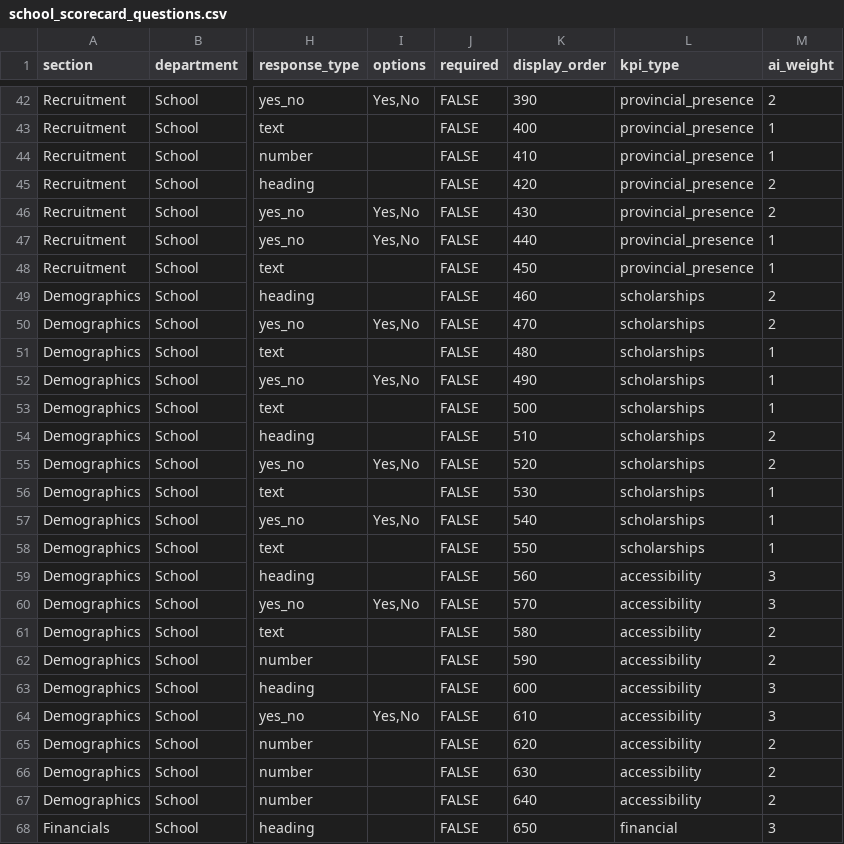
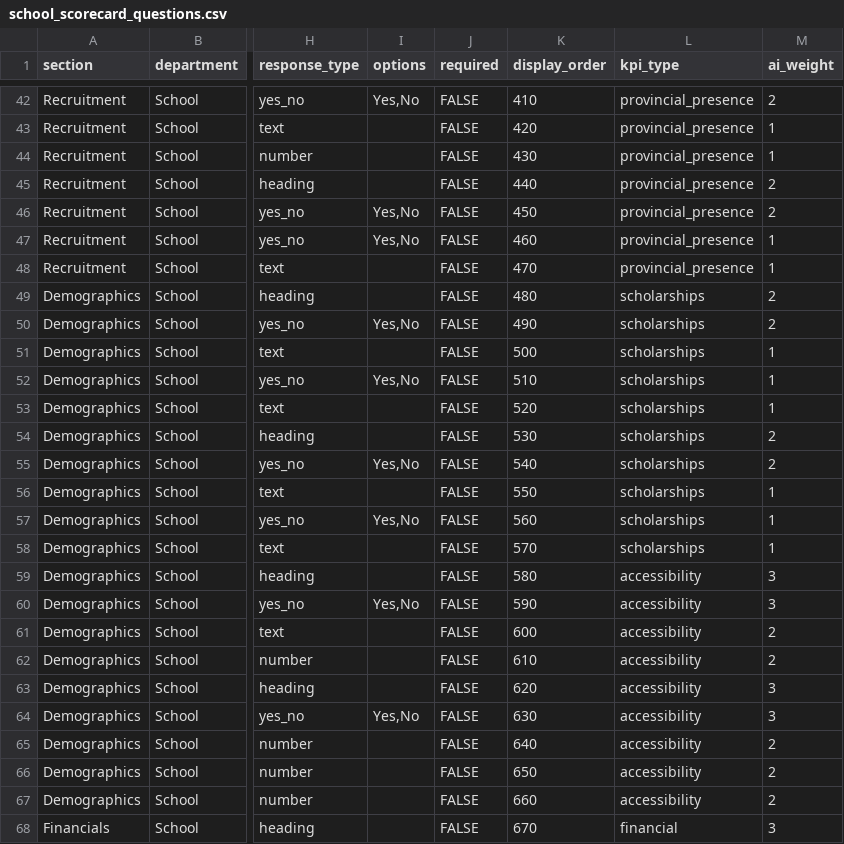
Before and after one commit to chrisrobingeorge-ai/scorecard, a CSV file: data/school_scorecard_questions.csv, drawn as a sheet; only a part is shown, gaps mark what is left out; the diff covers the shown part only; the diff names each change by its address in the sheet, - before the commit and + after, or states it on an @@ line.

```diff
--- a/data/school_scorecard_questions.csv
+++ b/data/school_scorecard_questions.csv
-K42 (display_order): 390
+K42 (display_order): 410
-K43 (display_order): 400
+K43 (display_order): 420
-K44 (display_order): 410
+K44 (display_order): 430
-K45 (display_order): 420
+K45 (display_order): 440
-K46 (display_order): 430
+K46 (display_order): 450
-K47 (display_order): 440
+K47 (display_order): 460
-K48 (display_order): 450
+K48 (display_order): 470
-K49 (display_order): 460
+K49 (display_order): 480
-K50 (display_order): 470
+K50 (display_order): 490
-K51 (display_order): 480
+K51 (display_order): 500
-K52 (display_order): 490
+K52 (display_order): 510
-K53 (display_order): 500
+K53 (display_order): 520
-K54 (display_order): 510
+K54 (display_order): 530
-K55 (display_order): 520
+K55 (display_order): 540
-K56 (display_order): 530
+K56 (display_order): 550
-K57 (display_order): 540
+K57 (display_order): 560
-K58 (display_order): 550
+K58 (display_order): 570
-K59 (display_order): 560
+K59 (display_order): 580
-K60 (display_order): 570
+K60 (display_order): 590
-K61 (display_order): 580
+K61 (display_order): 600
-K62 (display_order): 590
+K62 (display_order): 610
-K63 (display_order): 600
+K63 (display_order): 620
-K64 (display_order): 610
+K64 (display_order): 630
-K65 (display_order): 620
+K65 (display_order): 640
-K66 (display_order): 630
+K66 (display_order): 650
-K67 (display_order): 640
+K67 (display_order): 660
-K68 (display_order): 650
+K68 (display_order): 670
```
Also changed, not shown: 61 edited cells elsewhere in this file.
